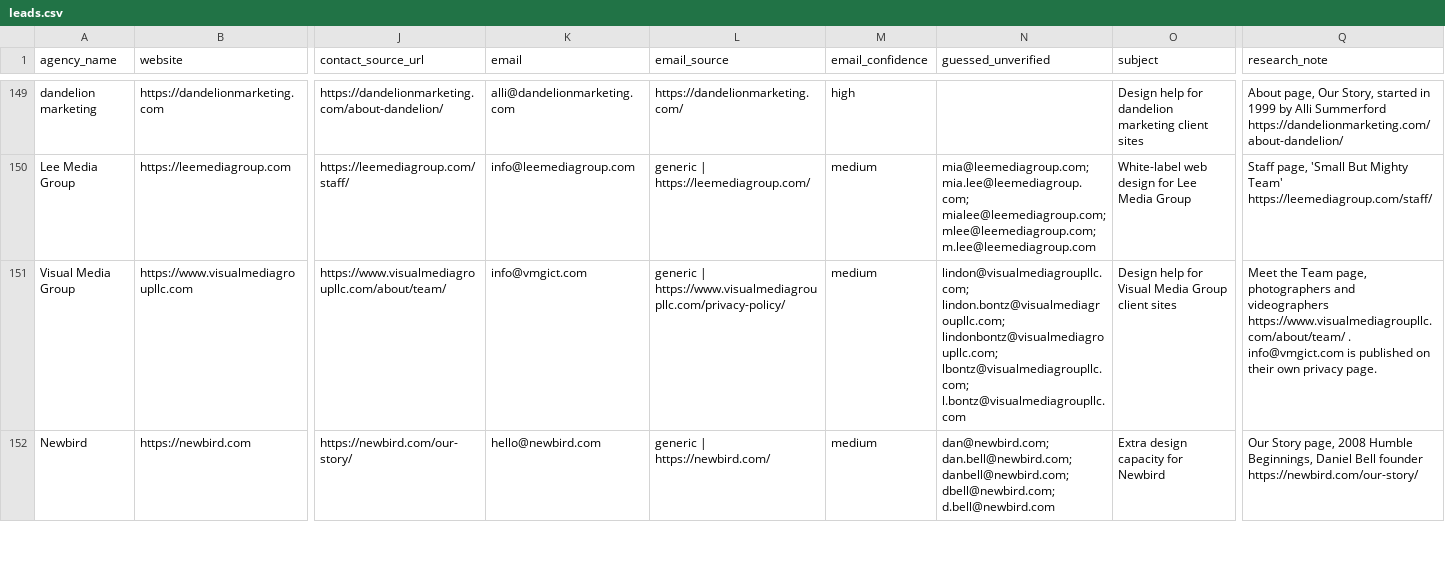
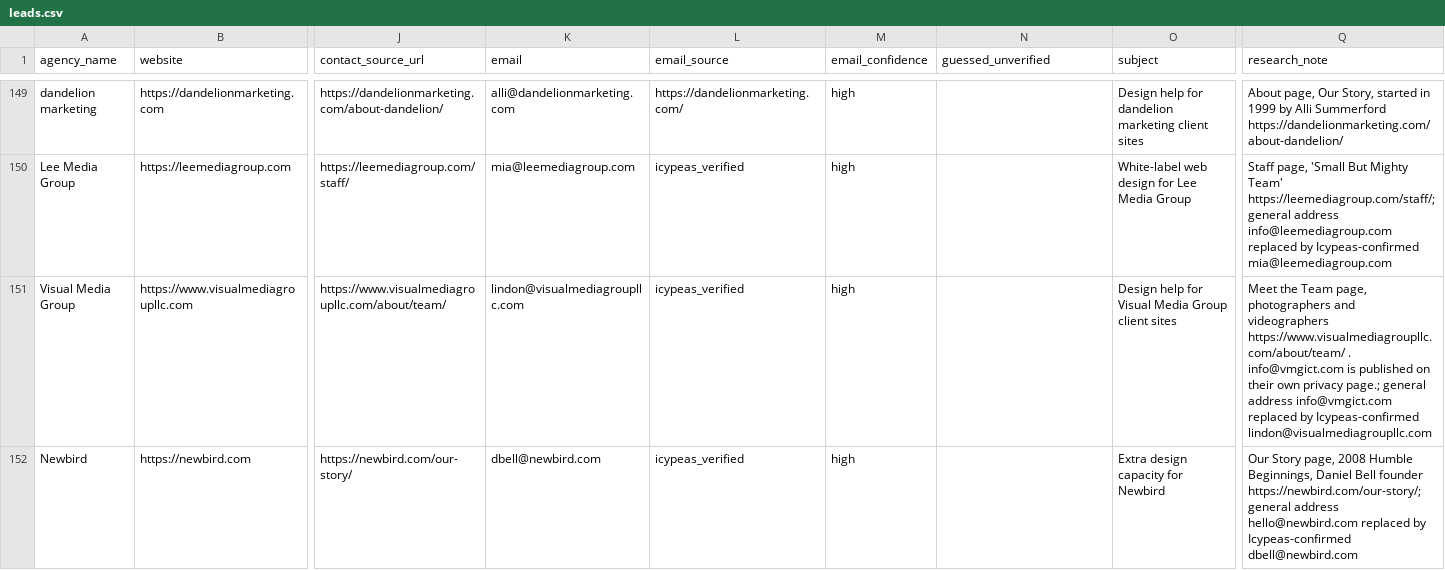
Before and after one commit to lukicdarjan23-ops/quincy-lou-cro, a CSV file: lead_research/leads.csv, drawn as a sheet; only a part is shown, gaps mark what is left out; the diff covers the shown part only; the diff names each change by its address in the sheet, - before the commit and + after, or states it on an @@ line.

```diff
--- a/lead_research/leads.csv
+++ b/lead_research/leads.csv
-K150 (email): info@leemediagroup.com
+K150 (email): mia@leemediagroup.com
-L150 (email_source): generic | https://leemediagroup.com/
+L150 (email_source): icypeas_verified
-M150:M152 (email_confidence): medium
+M150:M152 (email_confidence): high
-N150 (guessed_unverified): mia@leemediagroup.com; mia.lee@leemediagroup.com; mialee@leemediagroup.com; mlee@leemediagroup.com; m.lee@leemediagroup.com
+N150 (guessed_unverified): (empty)
-Q150 (research_note): …Mighty Team' https://leemediagroup.com/staff/
+Q150 (research_note): …Mighty Team' https://leemediagroup.com/staff/; general address info@leemediagroup.com replaced by Icypeas-confirmed mia@leemediagroup.com
-K151 (email): info@vmgict.com
+K151 (email): lindon@visualmediagroupllc.com
-L151 (email_source): generic | https://www.visualmediagroupllc.com/privacy-policy/
+L151 (email_source): icypeas_verified
-N151 (guessed_unverified): lindon@visualmediagroupllc.com; lindon.bontz@visualmediagroupllc.com; lindonbontz@visualmediagroupllc.com; lbontz@visualmediagroupllc.com; l.bontz@visualmediagroupllc.com
+N151 (guessed_unverified): (empty)
-Q151 (research_note): …own privacy page.
+Q151 (research_note): …own privacy page.; general address info@vmgict.com replaced by Icypeas-confirmed lindon@visualmediagroupllc.com
-K152 (email): hello@newbird.com
+K152 (email): dbell@newbird.com
-L152 (email_source): generic | https://newbird.com/
+L152 (email_source): icypeas_verified
-N152 (guessed_unverified): dan@newbird.com; dan.bell@newbird.com; danbell@newbird.com; dbell@newbird.com; d.bell@newbird.com
+N152 (guessed_unverified): (empty)
-Q152 (research_note): …Bell founder https://newbird.com/our-story/
+Q152 (research_note): …Bell founder https://newbird.com/our-story/; general address hello@newbird.com replaced by Icypeas-confirmed dbell@newbird.com
```
Also changed, not shown: 122 edited cells elsewhere in this file, lead_research/recheck_log.csv, 2 other files.
